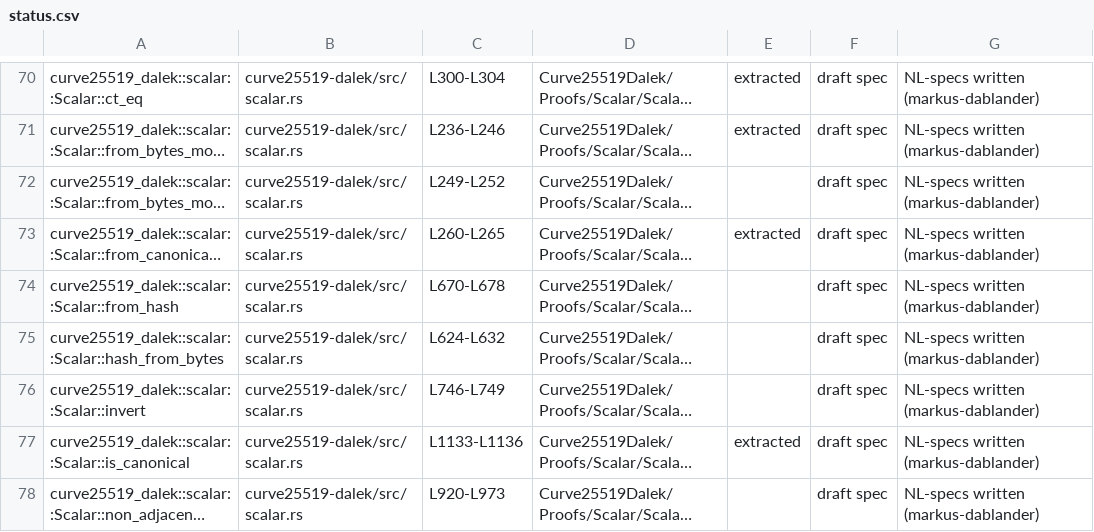
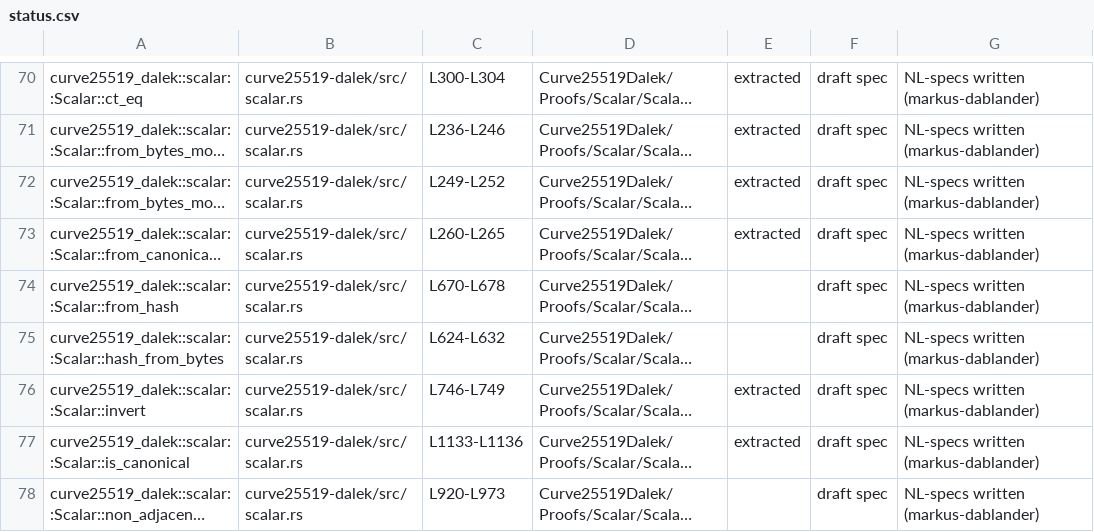
Before and after one commit to oliver-butterley/curve25519-dalek-lean-verify, a CSV file: status.csv, drawn as a sheet; only a part is shown, gaps mark what is left out; long unchanged cells end in …; the diff names each change by its address in the sheet, - before the commit and + after, or states it on an @@ line.

Commit message:
feat: extract batch of functions
* curve25519_dalek::scalar::Scalar::invert
* curve25519_dalek::scalar::Scalar::from_bytes_mod_order_wide

```diff
--- a/status.csv
+++ b/status.csv
-E72: (empty)
+E72: extracted
-E76: (empty)
+E76: extracted
```
Also changed, not shown: 4 other files.
